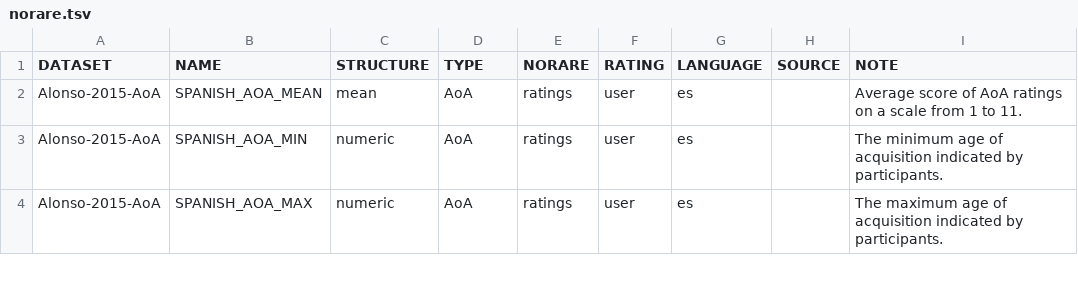
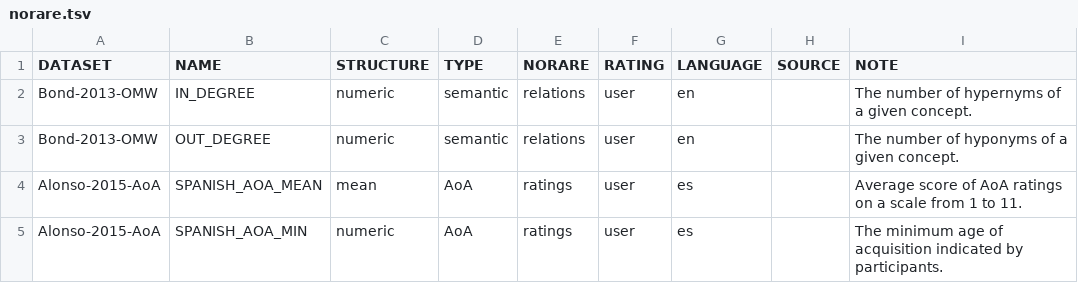
Before and after one commit to concepticon/norare-data, a TSV file: norare.tsv, drawn as a sheet; only a part is shown; the shorter side is filled out with more unchanged rows; the diff names each change by its address in the sheet, - before the commit and + after, or states it on an @@ line.

```diff
--- a/norare.tsv
+++ b/norare.tsv
+row 2: Bond-2013-OMW | IN_DEGREE | numeric | semantic | relations | user | en |  | The number of hypernyms of a given concept.
+row 3: Bond-2013-OMW | OUT_DEGREE | numeric | semantic | relations | user | en |  | The number of hyponyms of a given concept.
```
Also changed, not shown: concept_set_meta.tsv, 6 other files.
